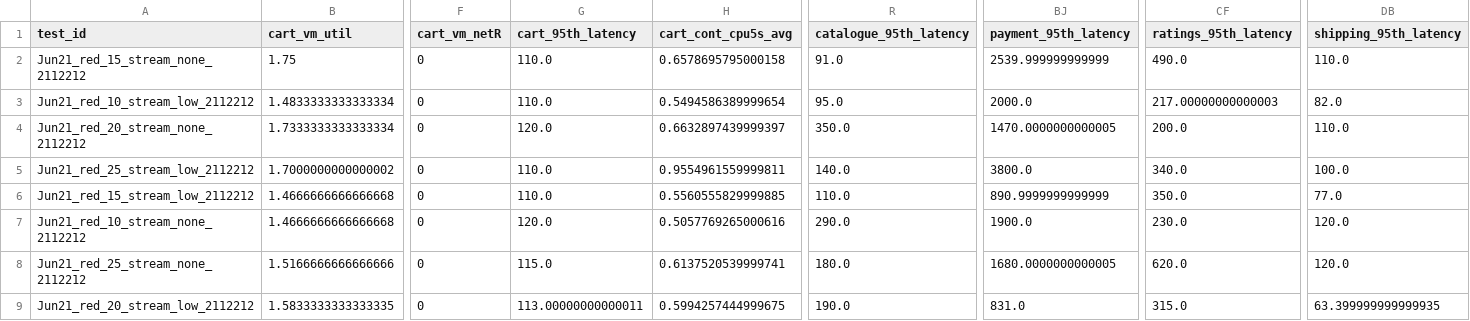
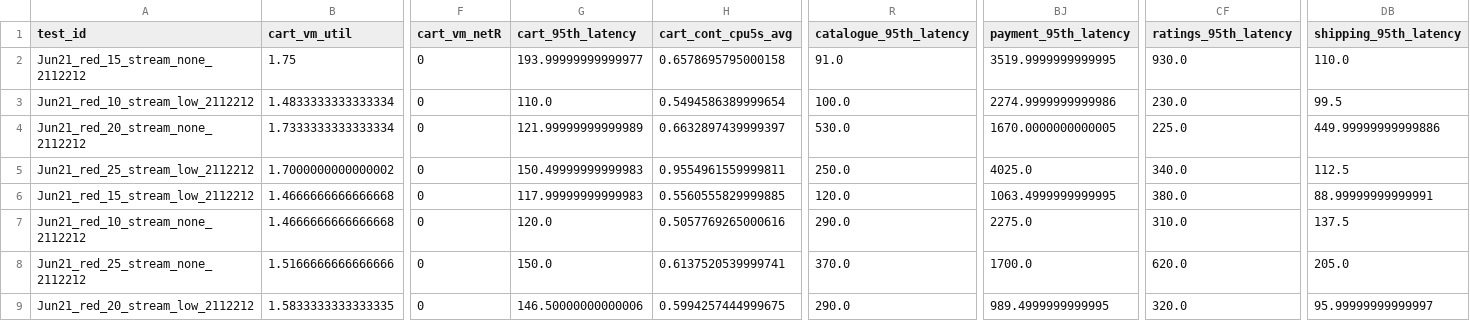
Before and after one commit to pengkang12/Adaptive_Microservice, a CSV file: training_data/bigtable.csv, drawn as a sheet; only a part is shown, gaps mark what is left out; the diff names each change by its address in the sheet, - before the commit and + after, or states it on an @@ line.

Commit message:
update data

```diff
--- a/training_data/bigtable.csv
+++ b/training_data/bigtable.csv
-G2 (cart_95th_latency): 110.0
+G2 (cart_95th_latency): 193.99999999999977
-BJ2 (payment_95th_latency): 2539.999999999999
+BJ2 (payment_95th_latency): 3519.9999999999995
-CF2 (ratings_95th_latency): 490.0
+CF2 (ratings_95th_latency): 930.0
-R3 (catalogue_95th_latency): 95.0
+R3 (catalogue_95th_latency): 100.0
-BJ3 (payment_95th_latency): 2000.0
+BJ3 (payment_95th_latency): 2274.9999999999986
-CF3 (ratings_95th_latency): 217.00000000000003
+CF3 (ratings_95th_latency): 230.0
-DB3 (shipping_95th_latency): 82.0
+DB3 (shipping_95th_latency): 99.5
-G4 (cart_95th_latency): 120.0
+G4 (cart_95th_latency): 121.99999999999989
-R4 (catalogue_95th_latency): 350.0
+R4 (catalogue_95th_latency): 530.0
-BJ4 (payment_95th_latency): 1470.0000000000005
+BJ4 (payment_95th_latency): 1670.0000000000005
-CF4 (ratings_95th_latency): 200.0
+CF4 (ratings_95th_latency): 225.0
-DB4 (shipping_95th_latency): 110.0
+DB4 (shipping_95th_latency): 449.99999999999886
-G5 (cart_95th_latency): 110.0
+G5 (cart_95th_latency): 150.49999999999983
-R5 (catalogue_95th_latency): 140.0
+R5 (catalogue_95th_latency): 250.0
-BJ5 (payment_95th_latency): 3800.0
+BJ5 (payment_95th_latency): 4025.0
-DB5 (shipping_95th_latency): 100.0
+DB5 (shipping_95th_latency): 112.5
-G6 (cart_95th_latency): 110.0
+G6 (cart_95th_latency): 117.99999999999983
-R6 (catalogue_95th_latency): 110.0
+R6 (catalogue_95th_latency): 120.0
-BJ6 (payment_95th_latency): 890.9999999999999
+BJ6 (payment_95th_latency): 1063.4999999999995
-CF6 (ratings_95th_latency): 350.0
+CF6 (ratings_95th_latency): 380.0
-DB6 (shipping_95th_latency): 77.0
+DB6 (shipping_95th_latency): 88.99999999999991
-BJ7 (payment_95th_latency): 1900.0
+BJ7 (payment_95th_latency): 2275.0
-CF7 (ratings_95th_latency): 230.0
+CF7 (ratings_95th_latency): 310.0
-DB7 (shipping_95th_latency): 120.0
+DB7 (shipping_95th_latency): 137.5
-G8 (cart_95th_latency): 115.0
+G8 (cart_95th_latency): 150.0
-R8 (catalogue_95th_latency): 180.0
+R8 (catalogue_95th_latency): 370.0
-BJ8 (payment_95th_latency): 1680.0000000000005
+BJ8 (payment_95th_latency): 1700.0
-DB8 (shipping_95th_latency): 120.0
+DB8 (shipping_95th_latency): 205.0
-G9 (cart_95th_latency): 113.00000000000011
+G9 (cart_95th_latency): 146.50000000000006
-R9 (catalogue_95th_latency): 190.0
+R9 (catalogue_95th_latency): 290.0
-BJ9 (payment_95th_latency): 831.0
+BJ9 (payment_95th_latency): 989.4999999999995
-CF9 (ratings_95th_latency): 315.0
+CF9 (ratings_95th_latency): 320.0
-DB9 (shipping_95th_latency): 63.399999999999935
+DB9 (shipping_95th_latency): 95.99999999999997
```
